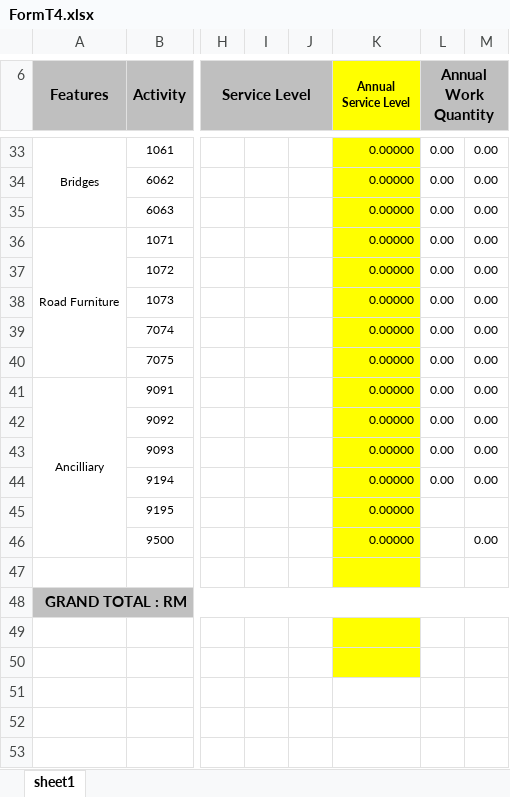
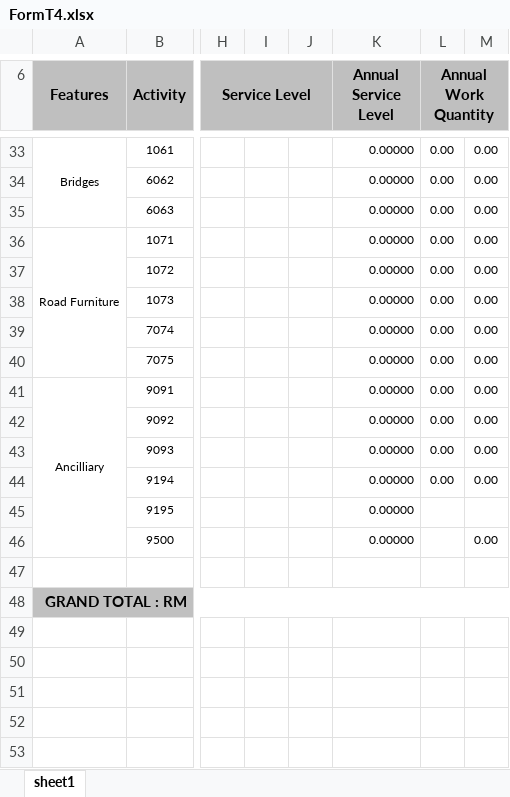
Before and after one commit to avowsteam/RAMMS2.0, an Excel workbook: RAMS/Web/RAMMS.Web.UI/wwwroot/Templates/FormT4.xlsx, sheet sheet1, drawn as a sheet; only a part is shown, gaps mark what is left out; values as stored, in another font and other column widths than the file's, no borders; conditional formats not drawn; the diff covers the shown part only; the diff names each change by its address in the sheet, - before the commit and + after, or states it on an @@ line.

```diff
--- a/RAMS/Web/RAMMS.Web.UI/wwwroot/Templates/FormT4.xlsx (sheet sheet1)
+++ b/RAMS/Web/RAMMS.Web.UI/wwwroot/Templates/FormT4.xlsx (sheet sheet1)
-K6 fill: #FFFF00
+K6 fill: #BFBFBF, text size: larger
-K6:K8 merged
+K6:K7 merged
-K33:K47 fill: #FFFF00
+K33:K47 fill: none
-K49:K50 fill: #FFFF00
+K49:K50 fill: none
```
Also changed, not shown: cell formats elsewhere in this sheet, 2 other files.
